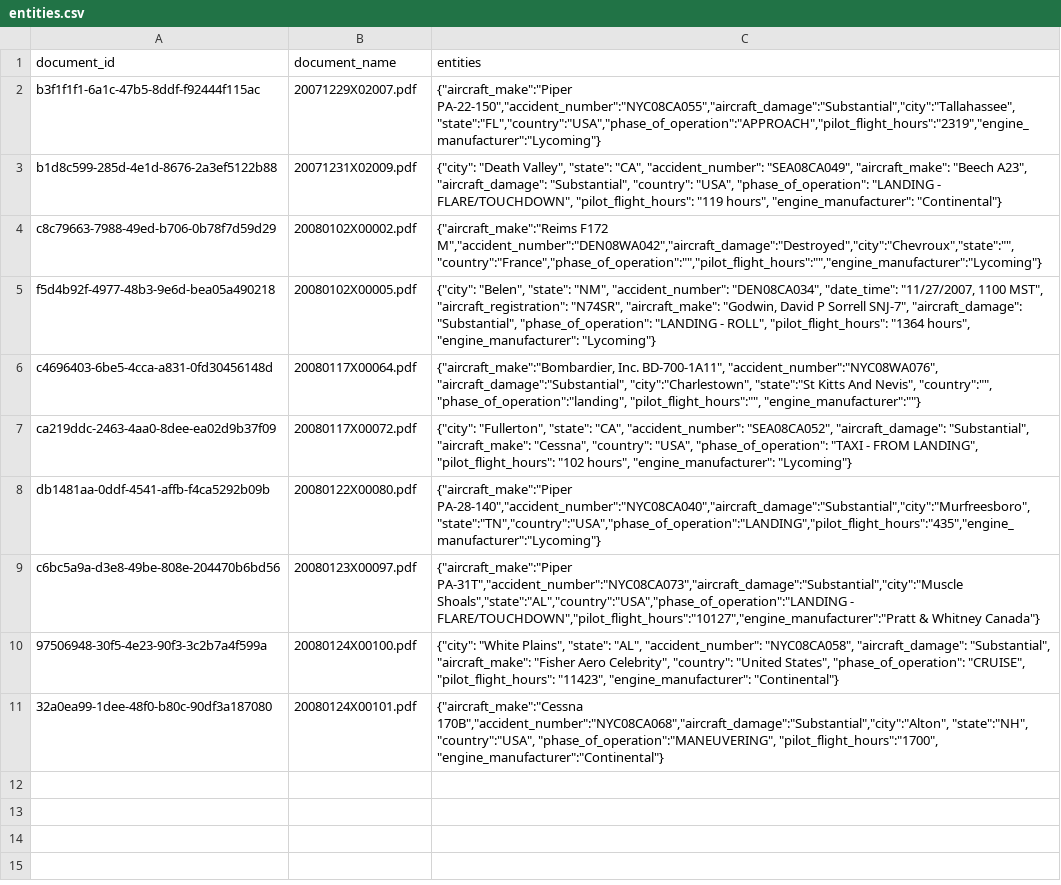
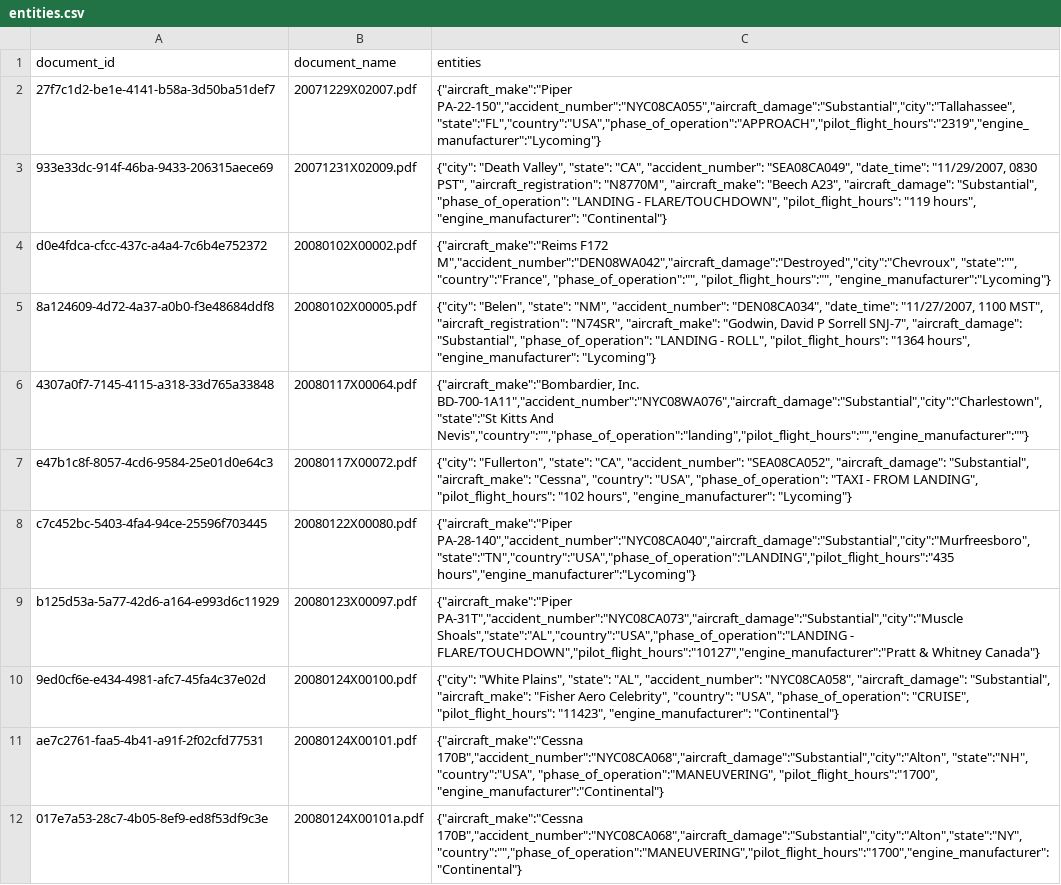
Before and after one commit to denisa-ms/azure-openai-code-samples, a CSV file: Hybrid RAG with Azure Data Explorer/data/processed/entities.csv, drawn as a sheet; the diff names each change by its address in the sheet, - before the commit and + after, or states it on an @@ line.

Commit message:
hybrid

```diff
--- a/Hybrid RAG with Azure Data Explorer/data/processed/entities.csv
+++ b/Hybrid RAG with Azure Data Explorer/data/processed/entities.csv
-A2 (document_id): b3f1f1f1-6a1c-47b5-8ddf-f92444f115ac
+A2 (document_id): 27f7c1d2-be1e-4141-b58a-3d50ba51def7
-A3 (document_id): b1d8c599-285d-4e1d-8676-2a3ef5122b88
+A3 (document_id): 933e33dc-914f-46ba-9433-206315aece69
-C3 (entities): …"accident_number": "SEA08CA049", "aircraft_make": "Beech A23", "aircraft_damage": "Substantial", "country": "USA", "phase_of_operation": "LANDING…
+C3 (entities): …"accident_number": "SEA08CA049", "date_time": "11/29/2007, 0830 PST", "aircraft_registration": "N8770M", "aircraft_make": "Beech A23", "aircraft_damage": "Substantial", "phase_of_operation": "LANDING…
-A4 (document_id): c8c79663-7988-49ed-b706-0b78f7d59d29
+A4 (document_id): d0e4fdca-cfcc-437c-a4a4-7c6b4e752372
-C4 (entities): {"aircraft_make":"Reims F172 M","accident_number":"DEN08WA042","aircraft_damage":"Destroyed","city":"Chevroux","state":"","country":"France","phase_of_operation":"","pilot_flight_hours":"","engine_manufacturer":"Lycoming"}
+C4 (entities): {"aircraft_make":"Reims F172 M","accident_number":"DEN08WA042","aircraft_damage":"Destroyed","city":"Chevroux", "state":"", "country":"France", "phase_of_operation":"", "pilot_flight_hours":"", "engine_manufacturer":"Lycoming"}
-A5 (document_id): f5d4b92f-4977-48b3-9e6d-bea05a490218
+A5 (document_id): 8a124609-4d72-4a37-a0b0-f3e48684ddf8
-A6 (document_id): c4696403-6be5-4cca-a831-0fd30456148d
+A6 (document_id): 4307a0f7-7145-4115-a318-33d765a33848
-C6 (entities): {"aircraft_make":"Bombardier, Inc. BD-700-1A11", "accident_number":"NYC08WA076", "aircraft_damage":"Substantial", "city":"Charlestown", "state":"St Kitts And Nevis", "country":"", "phase_of_operation":"landing", "pilot_flight_hours":"", "engine_manufacturer":""}
+C6 (entities): {"aircraft_make":"Bombardier, Inc. BD-700-1A11","accident_number":"NYC08WA076","aircraft_damage":"Substantial","city":"Charlestown","state":"St Kitts And Nevis","country":"","phase_of_operation":"landing","pilot_flight_hours":"","engine_manufacturer":""}
-A7 (document_id): ca219ddc-2463-4aa0-8dee-ea02d9b37f09
+A7 (document_id): e47b1c8f-8057-4cd6-9584-25e01d0e64c3
-A8 (document_id): db1481aa-0ddf-4541-affb-f4ca5292b09b
+A8 (document_id): c7c452bc-5403-4fa4-94ce-25596f703445
-C8 (entities): {"aircraft_make":"Piper PA-28-140","accident_number":"NYC08CA040","aircraft_damage":"Substantial","city":"Murfreesboro","state":"TN","country":"USA","phase_of_operation":"LANDING","pilot_flight_hours":"435","engine_manufacturer":"Lycoming"}
+C8 (entities): {"aircraft_make":"Piper PA-28-140","accident_number":"NYC08CA040","aircraft_damage":"Substantial","city":"Murfreesboro","state":"TN","country":"USA","phase_of_operation":"LANDING","pilot_flight_hours":"435 hours","engine_manufacturer":"Lycoming"}
-A9 (document_id): c6bc5a9a-d3e8-49be-808e-204470b6bd56
+A9 (document_id): b125d53a-5a77-42d6-a164-e993d6c11929
-A10 (document_id): 97506948-30f5-4e23-90f3-3c2b7a4f599a
+A10 (document_id): 9ed0cf6e-e434-4981-afc7-45fa4c37e02d
-C10 (entities): …Celebrity", "country": "United States", "phase_of_operation": "CRUISE",…
+C10 (entities): …Celebrity", "country": "USA", "phase_of_operation": "CRUISE",…
-A11 (document_id): 32a0ea99-1dee-48f0-b80c-90df3a187080
+A11 (document_id): ae7c2761-faa5-4b41-a91f-2f02cfd77531
+row 12: 017e7a53-28c7-4b05-8ef9-ed8f53df9c3e | 20080124X00101a.pdf | {"aircraft_make":"Cessna 170B","accident_number":"NYC08CA068","aircraft_damage":"Substantial","city":"Alton","state":"NY","country":"","phase_of_operation":"MANEUVERING","pilot_flight_hours":"1700","engine_manufacturer":"Continental"}
```
Also changed, not shown: 5 other files.
